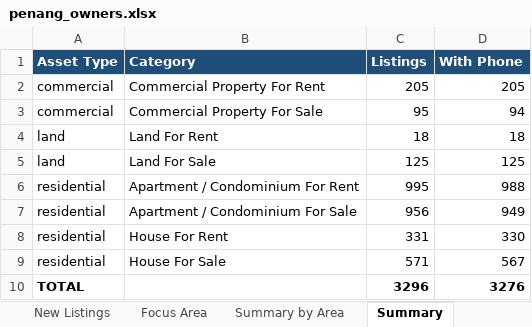
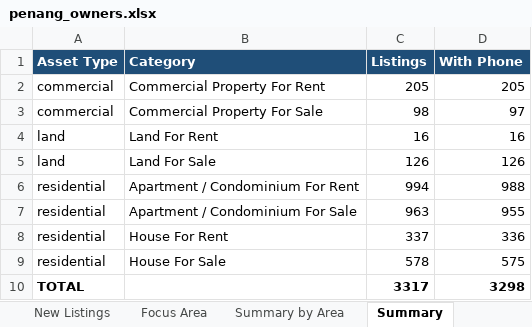
Before and after one commit to zac8632/zap8632, an Excel workbook: scripts/listings-pipeline/penang_owners.xlsx, sheet Summary, drawn as a sheet; values as stored, in another font and other column widths than the file's, no borders; removed rows and columns are numbered as before the commit, all else as after; the diff names each change by its address in the sheet, - before the commit and + after, or states it on an @@ line.

```diff
--- a/scripts/listings-pipeline/penang_owners.xlsx (sheet Summary)
+++ b/scripts/listings-pipeline/penang_owners.xlsx (sheet Summary)
-C3 (Listings): 95
+C3 (Listings): 98
-D3 (With Phone): 94
+D3 (With Phone): 97
-C4 (Listings): 18
+C4 (Listings): 16
-D4 (With Phone): 18
+D4 (With Phone): 16
-C5 (Listings): 125
+C5 (Listings): 126
-D5 (With Phone): 125
+D5 (With Phone): 126
-C6 (Listings): 995
+C6 (Listings): 994
-C7 (Listings): 956
+C7 (Listings): 963
-D7 (With Phone): 949
+D7 (With Phone): 955
-C8 (Listings): 331
+C8 (Listings): 337
-D8 (With Phone): 330
+D8 (With Phone): 336
-C9 (Listings): 571
+C9 (Listings): 578
-D9 (With Phone): 567
+D9 (With Phone): 575
-row 10: TOTAL |  | 3296 | 3276
+row 10: TOTAL |  | 3317 | 3298
```
Also changed, not shown: sheet All Listings, sheet New Listings, sheet Focus Area, sheet Summary by Area, hidden cells, 1 other file.
